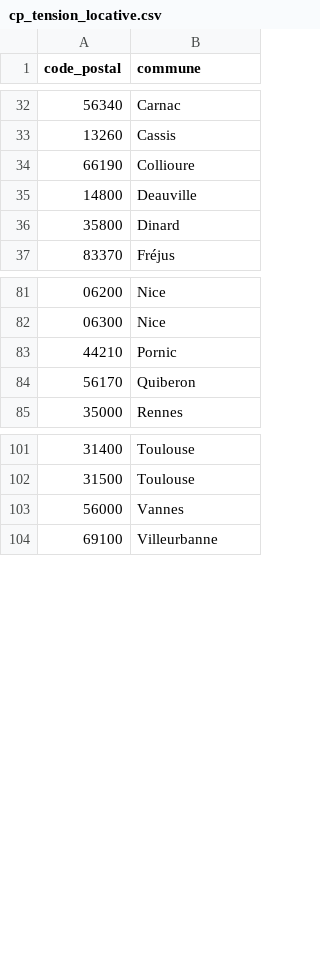
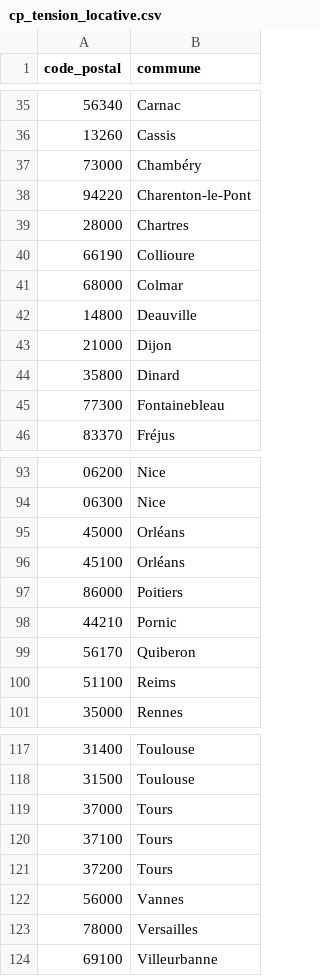
Before and after one commit to mathiasrou/viager-scraper, a CSV file: cp_tension_locative.csv, drawn as a sheet; only a part is shown, gaps mark what is left out; the diff covers the shown part only.

```diff
--- a/cp_tension_locative.csv
+++ b/cp_tension_locative.csv
@@ -33,5 +36,11 @@
 13260;Cassis
+73000;Chambéry
+94220;Charenton-le-Pont
+28000;Chartres
 66190;Collioure
+68000;Colmar
 14800;Deauville
+21000;Dijon
 35800;Dinard
+77300;Fontainebleau
 83370;Fréjus
@@ -82,4 +94,8 @@
 06300;Nice
+45000;Orléans
+45100;Orléans
+86000;Poitiers
 44210;Pornic
 56170;Quiberon
+51100;Reims
 35000;Rennes
@@ -102,3 +118,7 @@
 31500;Toulouse
+37000;Tours
+37100;Tours
+37200;Tours
 56000;Vannes
+78000;Versailles
 69100;Villeurbanne
```
Also changed, not shown: 6 added rows elsewhere in this file, historique_global.csv, 1 other file.
